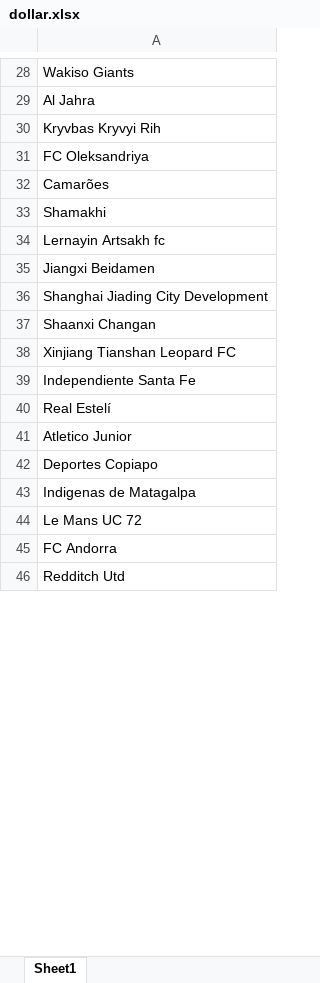
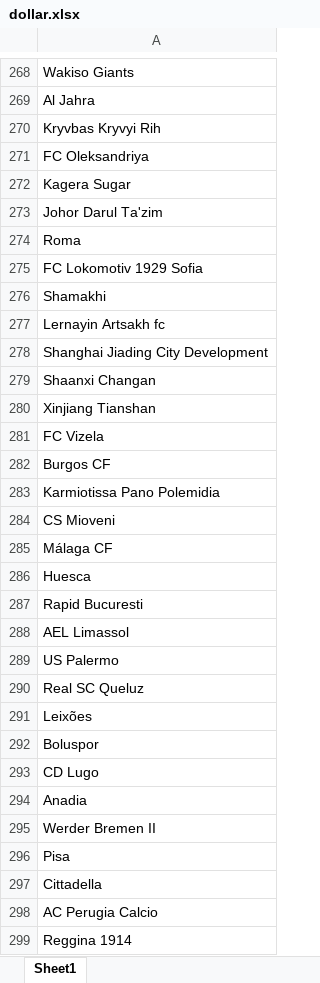
Before and after one commit to releandro15/frango_zord, an Excel workbook: dollar.xlsx, sheet Sheet1, drawn as a sheet; only a part is shown, gaps mark what is left out; values as stored, in another font and other column widths than the file's, no borders; addresses are those after the commit; the diff covers the shown part only; the diff names each change by its address in the sheet, - before the commit and + after, or states it on an @@ line.

```diff
--- a/dollar.xlsx (sheet Sheet1)
+++ b/dollar.xlsx (sheet Sheet1)
-A272: Camarões
+A272: Kagera Sugar
+row 273: Johor Darul Ta'zim
+row 274: Roma
+row 275: FC Lokomotiv 1929 Sofia
@@ row 35 moved to row 225: Jiangxi Beidamen @@
-A280: Xinjiang Tianshan Leopard FC
+A280: Xinjiang Tianshan
-A281: Independiente Santa Fe
+A281: FC Vizela
-A282: Real Estelí
+A282: Burgos CF
-A283: Atletico Junior
+A283: Karmiotissa Pano Polemidia
-A284: Deportes Copiapo
+A284: CS Mioveni
-A285: Indigenas de Matagalpa
+A285: Málaga CF
-A286: Le Mans UC 72
+A286: Huesca
-A287: FC Andorra
+A287: Rapid Bucuresti
-A288: Redditch Utd
+A288: AEL Limassol
+row 289: US Palermo
+row 290: Real SC Queluz
+row 291: Leixões
+row 292: Boluspor
+row 293: CD Lugo
+row 294: Anadia
+row 295: Werder Bremen II
+row 296: Pisa
+row 297: Cittadella
+row 298: AC Perugia Calcio
+row 299: Reggina 1914
```
Also changed, not shown: 453 added rows, 6 removed rows, 6 moved rows and 10 edited cells elsewhere in this sheet, betano.xlsx, cotacoes_betano.xlsx, 8 other files.
